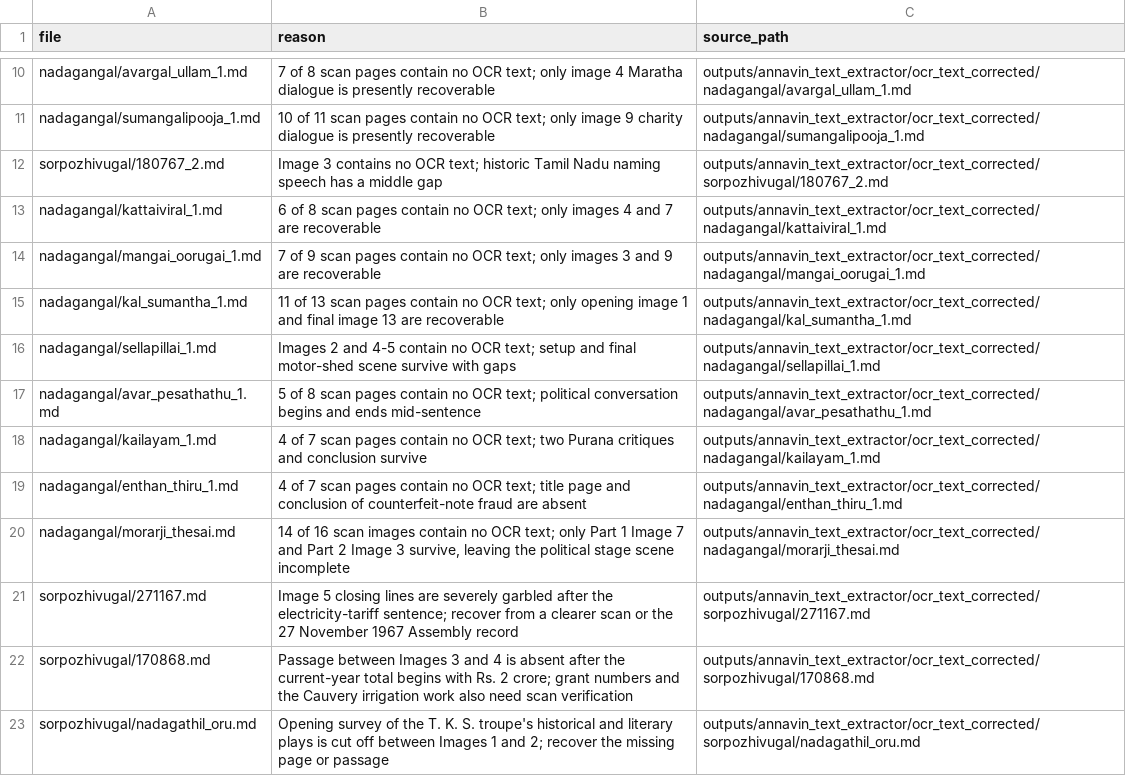
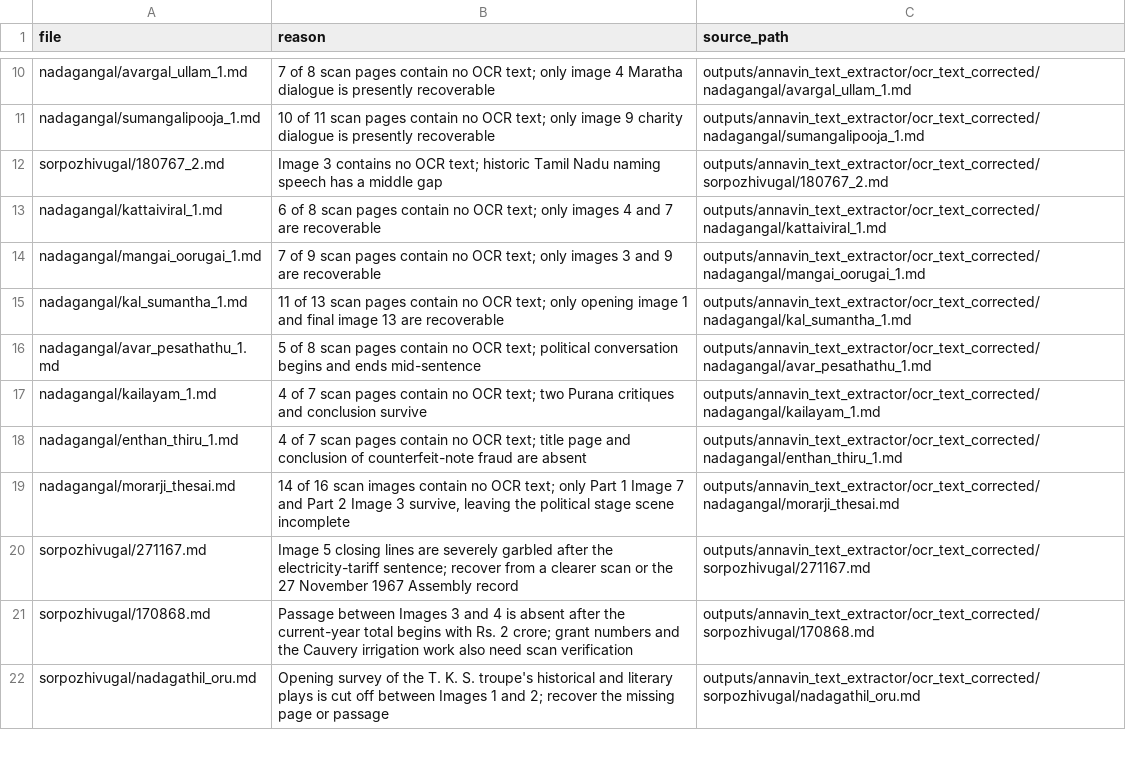
Before and after one commit to pugazg/anna-corpus, a CSV file: outputs/annavin_text_extractor/translated_contents/_translation_state/needs_source_recovery.csv, drawn as a sheet; only a part is shown, gaps mark what is left out.

Commit message:
Restore complete Sellapillai translation draft

```diff
--- a/outputs/annavin_text_extractor/translated_contents/_translation_state/needs_source_recovery.csv
+++ b/outputs/annavin_text_extractor/translated_contents/_translation_state/needs_source_recovery.csv
@@ -15,3 +15,2 @@ nadagangal/mangai_oorugai_1.md,"7 of 9 scan pages contain no OCR text; only imag
 nadagangal/kal_sumantha_1.md,"11 of 13 scan pages contain no OCR text; only opening image 1 and final image 13 are recoverable",outputs/annavin_text_extractor/ocr_text_corrected/nadagangal/kal_sumantha_1.md
-nadagangal/sellapillai_1.md,"Images 2 and 4-5 contain no OCR text; setup and final motor-shed scene survive with gaps",outputs/annavin_text_extractor/ocr_text_corrected/nadagangal/sellapillai_1.md
 nadagangal/avar_pesathathu_1.md,"5 of 8 scan pages contain no OCR text; political conversation begins and ends mid-sentence",outputs/annavin_text_extractor/ocr_text_corrected/nadagangal/avar_pesathathu_1.md
```
Also changed, not shown: outputs/annavin_text_extractor/translated_contents/_translation_state/ocr_concerns.csv, 4 other files.
